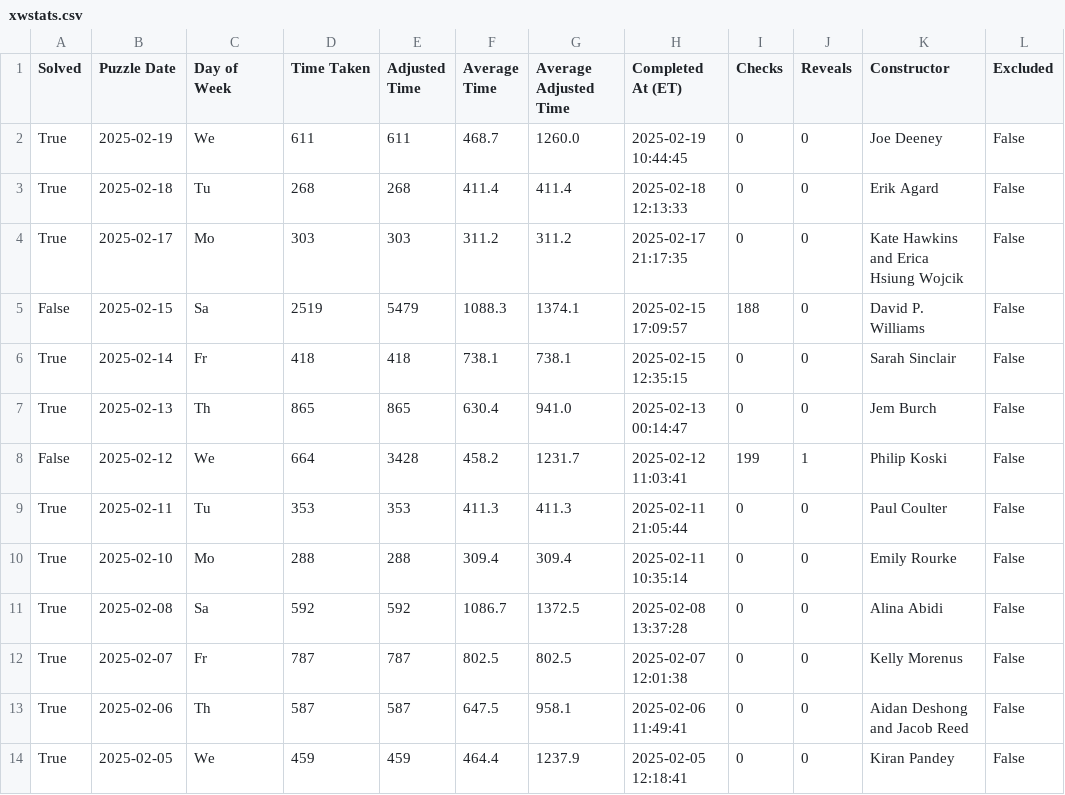
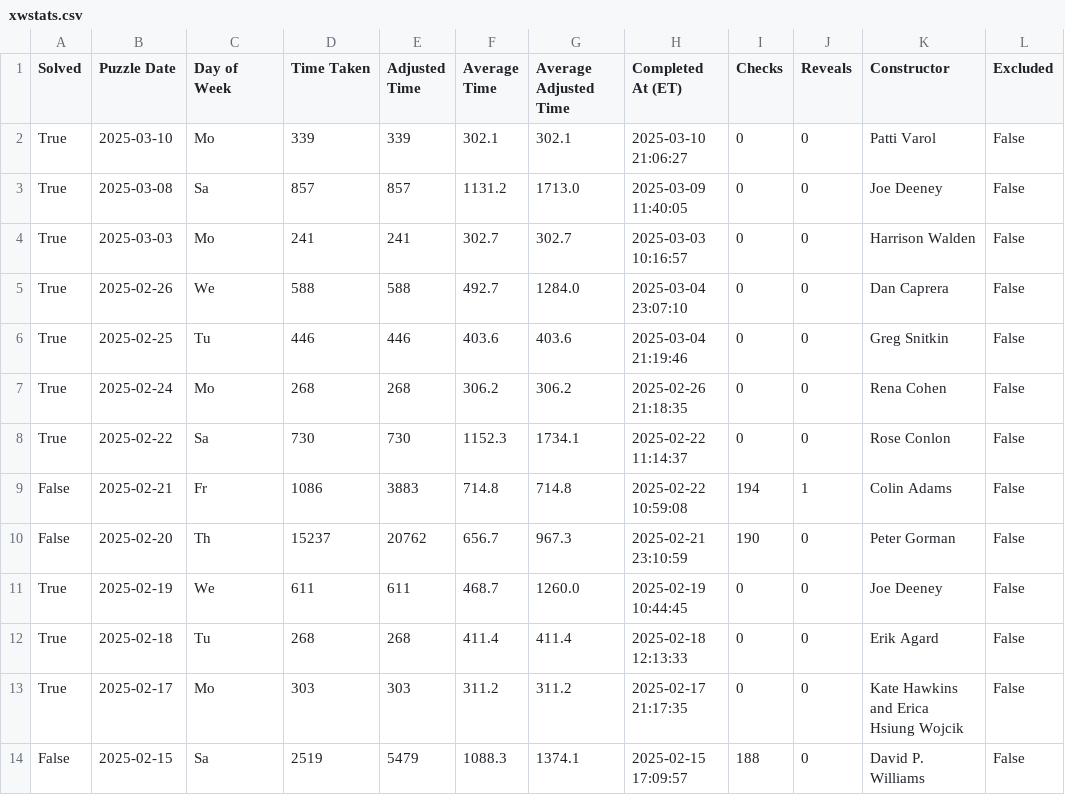
Before and after one commit to zokling/xwords, a CSV file: xwstats.csv, drawn as a sheet; only a part is shown; the shorter side is filled out with more unchanged rows; the diff names each change by its address in the sheet, - before the commit and + after, or states it on an @@ line.

Commit message:
new data pull less dumb way of dealing with outlier updates to doc format

```diff
--- a/xwstats.csv
+++ b/xwstats.csv
+row 2: True | 2025-03-10 | Mo | 339 | 339 | 302.1 | 302.1 | 2025-03-10 21:06:27 | 0 | 0 | Patti Varol | False
+row 3: True | 2025-03-08 | Sa | 857 | 857 | 1131.2 | 1713.0 | 2025-03-09 11:40:05 | 0 | 0 | Joe Deeney | False
+row 4: True | 2025-03-03 | Mo | 241 | 241 | 302.7 | 302.7 | 2025-03-03 10:16:57 | 0 | 0 | Harrison Walden | False
+row 5: True | 2025-02-26 | We | 588 | 588 | 492.7 | 1284.0 | 2025-03-04 23:07:10 | 0 | 0 | Dan Caprera | False
+row 6: True | 2025-02-25 | Tu | 446 | 446 | 403.6 | 403.6 | 2025-03-04 21:19:46 | 0 | 0 | Greg Snitkin | False
+row 7: True | 2025-02-24 | Mo | 268 | 268 | 306.2 | 306.2 | 2025-02-26 21:18:35 | 0 | 0 | Rena Cohen | False
+row 8: True | 2025-02-22 | Sa | 730 | 730 | 1152.3 | 1734.1 | 2025-02-22 11:14:37 | 0 | 0 | Rose Conlon | False
+row 9: False | 2025-02-21 | Fr | 1086 | 3883 | 714.8 | 714.8 | 2025-02-22 10:59:08 | 194 | 1 | Colin Adams | False
+row 10: False | 2025-02-20 | Th | 15237 | 20762 | 656.7 | 967.3 | 2025-02-21 23:10:59 | 190 | 0 | Peter Gorman | False
```
Also changed, not shown: 4 other files.
